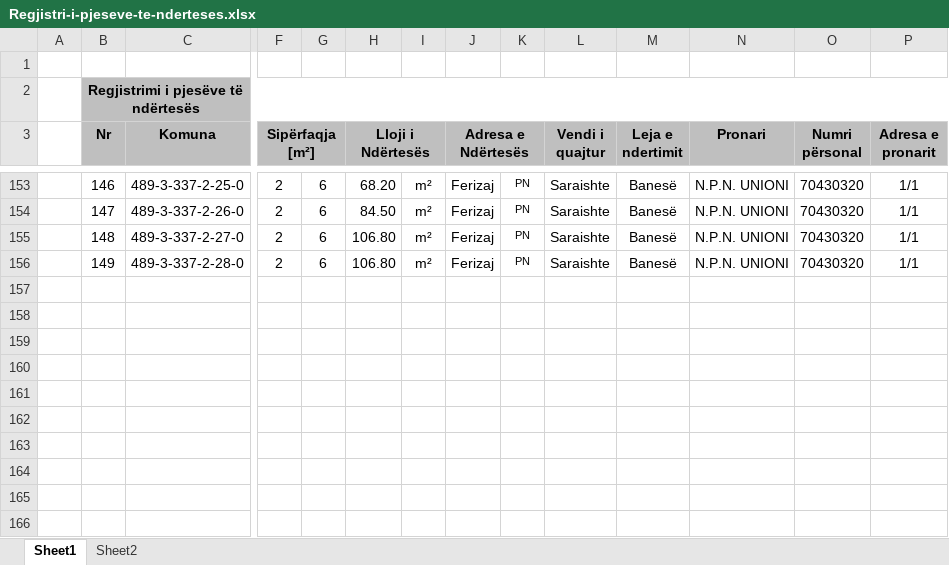
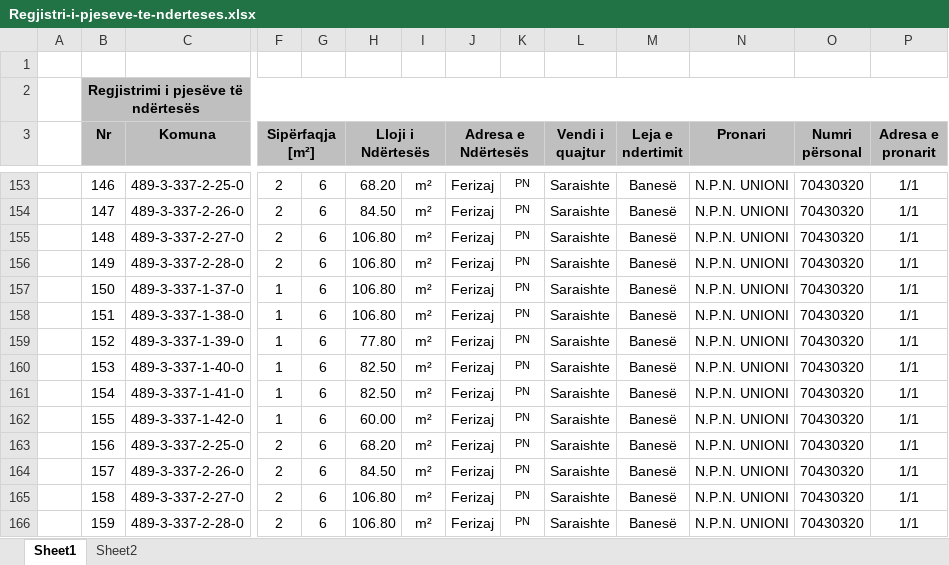
Before and after one commit to geo-coding/Unioni-337-0-Objekti, an Excel workbook: 5-Njësit-Banesore/regjistri/Regjistri-i-pjeseve-te-nderteses.xlsx, sheet Sheet1, drawn as a sheet; only a part is shown, gaps mark what is left out; values as stored, in another font and other column widths than the file's, no borders; rows hold the shown columns only; the diff names each change by its address in the sheet, - before the commit and + after, or states it on an @@ line.

```diff
--- a/5-Njësit-Banesore/regjistri/Regjistri-i-pjeseve-te-nderteses.xlsx (sheet Sheet1)
+++ b/5-Njësit-Banesore/regjistri/Regjistri-i-pjeseve-te-nderteses.xlsx (sheet Sheet1)
+row 157:  | 150 | 489-3-337-1-37-0 | 1 | 6 | 106.80 | m² | Ferizaj | PN | Saraishte | Banesë | N.P.N. UNIONI | 70430320 | 1/1
+row 158:  | 151 | 489-3-337-1-38-0 | 1 | 6 | 106.80 | m² | Ferizaj | PN | Saraishte | Banesë | N.P.N. UNIONI | 70430320 | 1/1
+row 159:  | 152 | 489-3-337-1-39-0 | 1 | 6 | 77.80 | m² | Ferizaj | PN | Saraishte | Banesë | N.P.N. UNIONI | 70430320 | 1/1
+row 160:  | 153 | 489-3-337-1-40-0 | 1 | 6 | 82.50 | m² | Ferizaj | PN | Saraishte | Banesë | N.P.N. UNIONI | 70430320 | 1/1
+row 161:  | 154 | 489-3-337-1-41-0 | 1 | 6 | 82.50 | m² | Ferizaj | PN | Saraishte | Banesë | N.P.N. UNIONI | 70430320 | 1/1
+row 162:  | 155 | 489-3-337-1-42-0 | 1 | 6 | 60.00 | m² | Ferizaj | PN | Saraishte | Banesë | N.P.N. UNIONI | 70430320 | 1/1
+row 163:  | 156 | 489-3-337-2-25-0 | 2 | 6 | 68.20 | m² | Ferizaj | PN | Saraishte | Banesë | N.P.N. UNIONI | 70430320 | 1/1
+row 164:  | 157 | 489-3-337-2-26-0 | 2 | 6 | 84.50 | m² | Ferizaj | PN | Saraishte | Banesë | N.P.N. UNIONI | 70430320 | 1/1
+row 165:  | 158 | 489-3-337-2-27-0 | 2 | 6 | 106.80 | m² | Ferizaj | PN | Saraishte | Banesë | N.P.N. UNIONI | 70430320 | 1/1
+row 166:  | 159 | 489-3-337-2-28-0 | 2 | 6 | 106.80 | m² | Ferizaj | PN | Saraishte | Banesë | N.P.N. UNIONI | 70430320 | 1/1
```
Also changed, not shown: 5-Njësit-Banesore/regjistri/Koordinatat.xlsx, 2 other files.
